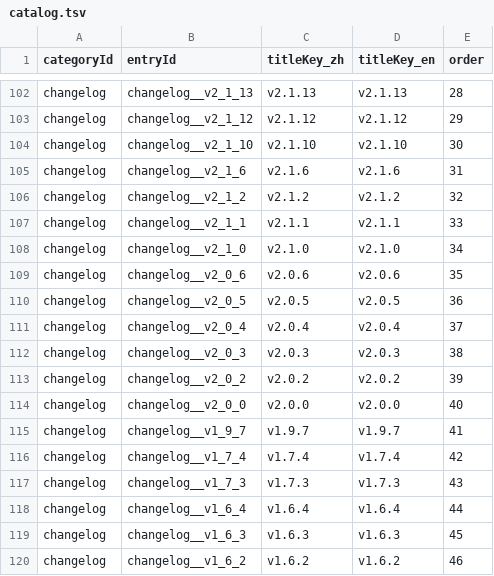
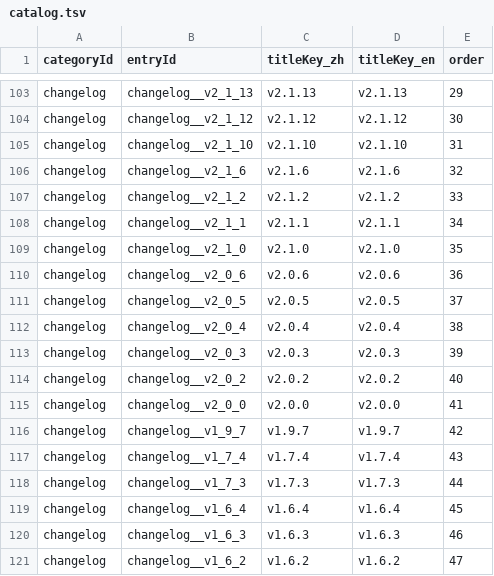
Before and after one commit to GASEN1216/BossRushMod, a TSV file: WikiContent/catalog.tsv, drawn as a sheet; only a part is shown, gaps mark what is left out; addresses are those after the commit; the diff covers the shown part only; the diff names each change by its address in the sheet, - before the commit and + after, or states it on an @@ line.

```diff
--- a/WikiContent/catalog.tsv
+++ b/WikiContent/catalog.tsv
-E103 (order): 28
+E103 (order): 29
-E104 (order): 29
+E104 (order): 30
-E105 (order): 30
+E105 (order): 31
-E106 (order): 31
+E106 (order): 32
-E107 (order): 32
+E107 (order): 33
-E108 (order): 33
+E108 (order): 34
-E109 (order): 34
+E109 (order): 35
-E110 (order): 35
+E110 (order): 36
-E111 (order): 36
+E111 (order): 37
-E112 (order): 37
+E112 (order): 38
-E113 (order): 38
+E113 (order): 39
-E114 (order): 39
+E114 (order): 40
-E115 (order): 40
+E115 (order): 41
-E116 (order): 41
+E116 (order): 42
-E117 (order): 42
+E117 (order): 43
-E118 (order): 43
+E118 (order): 44
-E119 (order): 44
+E119 (order): 45
-E120 (order): 45
+E120 (order): 46
-E121 (order): 46
+E121 (order): 47
```
Also changed, not shown: 1 added row and 26 edited cells elsewhere in this file, 48 other files.
